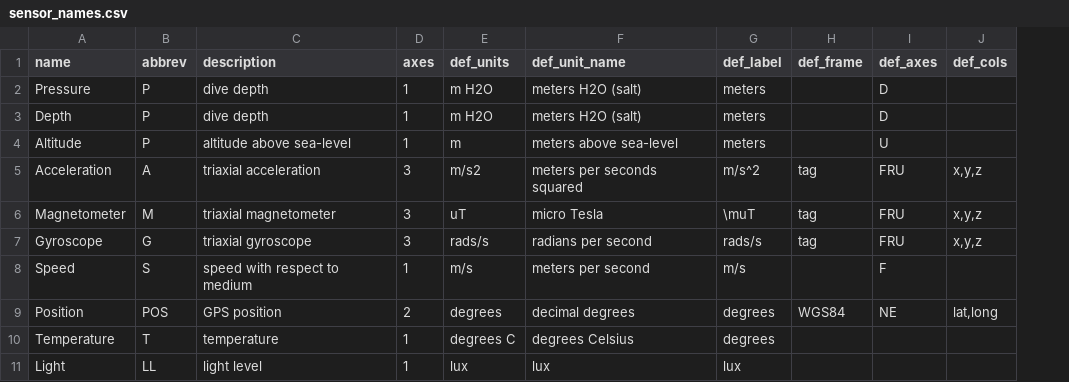
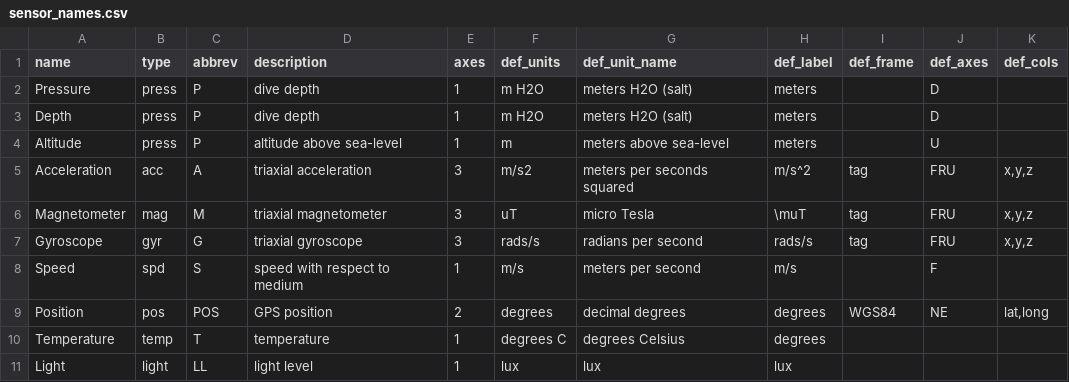
Before and after one commit to stacyderuiter/TagTools, a CSV file: matlab/read_write/sensor_names.csv, drawn as a sheet; the diff names each change by its address in the sheet, - before the commit and + after, or states it on an @@ line.

Commit message:
MJ matlab updates and delete copy of matlab cal dir

```diff
--- a/matlab/read_write/sensor_names.csv
+++ b/matlab/read_write/sensor_names.csv
+column B (type), rows 2-11: press | press | press | acc | mag | gyr | spd | pos | temp | light
```
Also changed, not shown: 23 other files.
